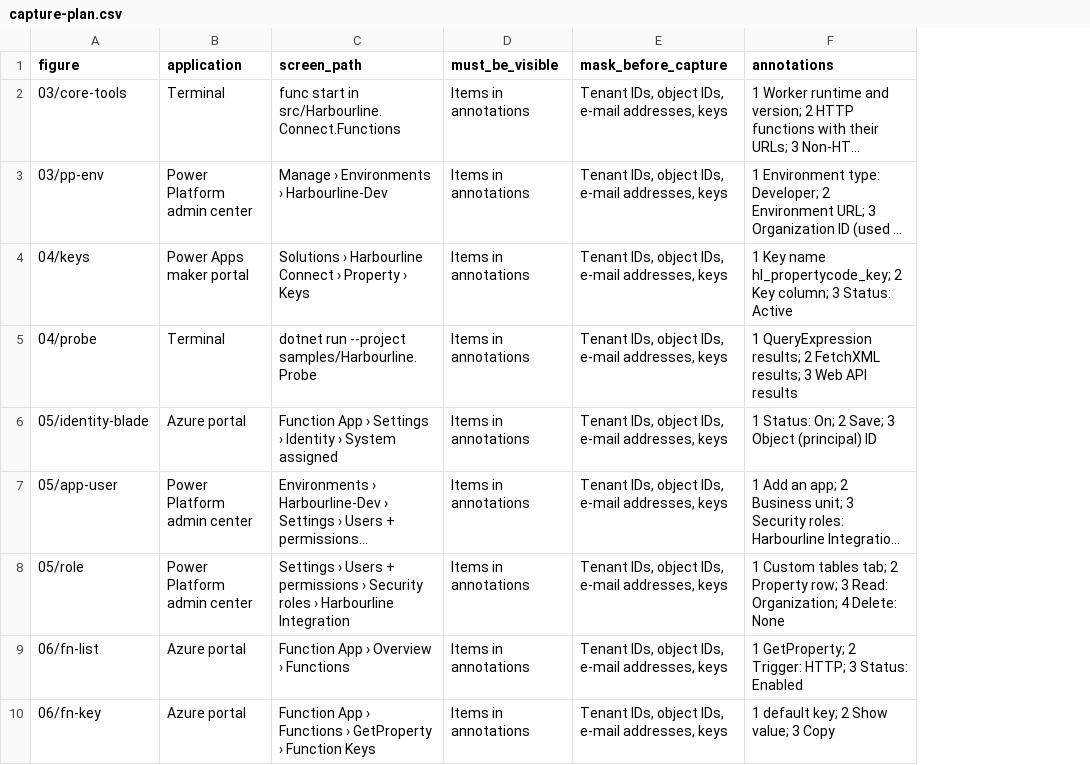
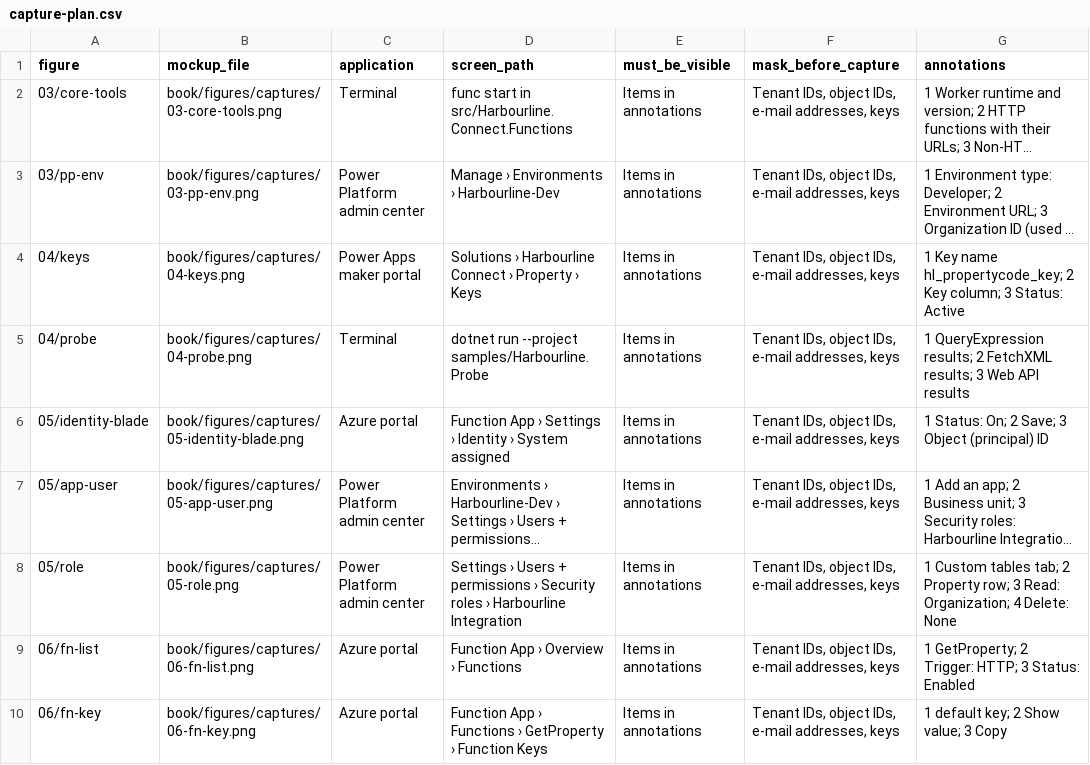
Before and after one commit to vikashkumar669/AzureFunctions, a CSV file: book/capture-plan.csv, drawn as a sheet; only a part is shown; long unchanged cells end in …; the diff names each change by its address in the sheet, - before the commit and + after, or states it on an @@ line.

```diff
--- a/book/capture-plan.csv
+++ b/book/capture-plan.csv
+column B (mockup_file), rows 2-10: book/figures/captures/03-core-tools.png | book/figures/captures/03-pp-env.png | book/figures/captures/04-keys.png | book/figures/captures/04-probe.png | book/figures/captures/05-identity-blade.png | book/figures/captures/05-app-user.png | book/figures/captures/05-role.png | book/figures/captures/06-fn-list.png | book/figures/captures/06-fn-key.png
```
Also changed, not shown: 31 other files.
